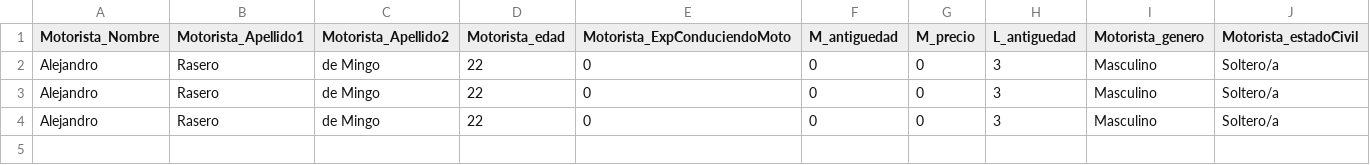
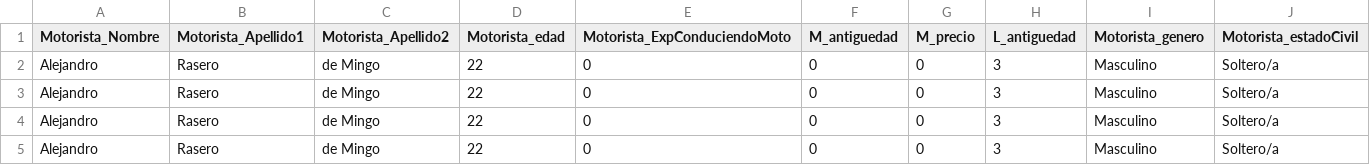
Before and after one commit to AlejandroRasero/Encuestas2, a CSV file: csvs/archivo.csv, drawn as a sheet; only a part is shown; rows hold the shown columns only; the diff names each change by its address in the sheet, - before the commit and + after, or states it on an @@ line.

Commit message:
prueba de actualizacion

```diff
--- a/csvs/archivo.csv
+++ b/csvs/archivo.csv
+row 5: Alejandro | Rasero | de Mingo | 22 | 0 | 0 | 0 | 3 | Masculino | Soltero/a
```
